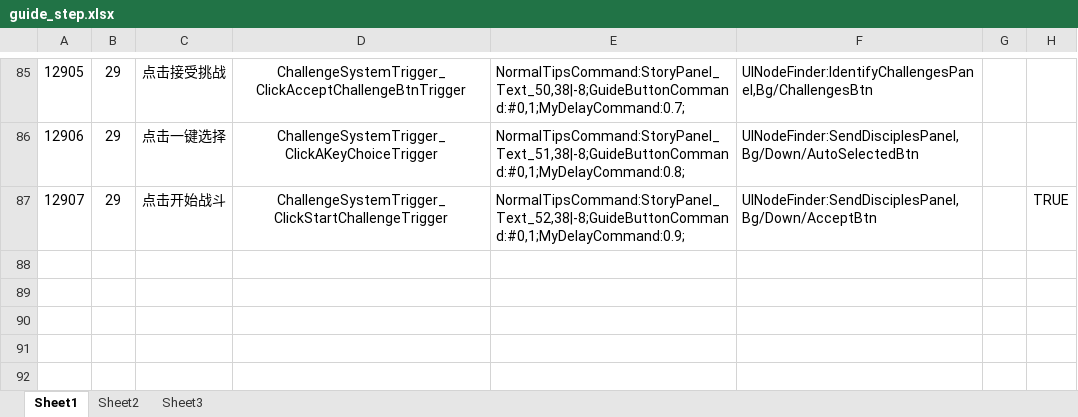
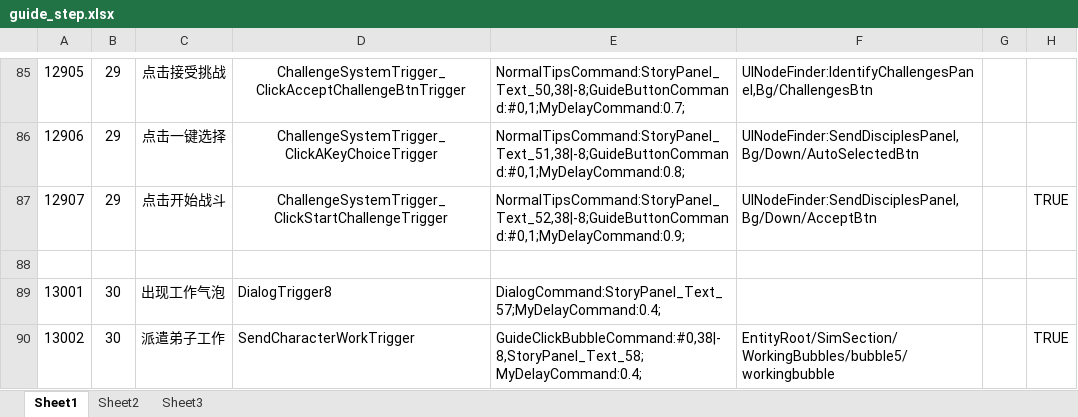
Before and after one commit to tkonexhh/simswordsman, an Excel workbook: Tables/Sources/guide/guide_step.xlsx, sheet Sheet1, drawn as a sheet; only a part is shown, gaps mark what is left out; values as stored, in another font and other column widths than the file's, no borders; the diff names each change by its address in the sheet, - before the commit and + after, or states it on an @@ line.

```diff
--- a/Tables/Sources/guide/guide_step.xlsx (sheet Sheet1)
+++ b/Tables/Sources/guide/guide_step.xlsx (sheet Sheet1)
+row 88: (empty)
+row 89: 13001 | 30 | 出现工作气泡 | DialogTrigger8 | DialogCommand:StoryPanel_Text_57;MyDelayCommand:0.4;
+row 90: 13002 | 30 | 派遣弟子工作 | SendCharacterWorkTrigger | GuideClickBubbleCommand:#0,38|-8,StoryPanel_Text_58;MyDelayCommand:0.4; | EntityRoot/SimSection/WorkingBubbles/bubble5/workingbubble |  | TRUE
```
Also changed, not shown: Tables/Sources/guide/guide.xlsx, Tables/Sources/language/language_zh.xlsx, 3 other files.
